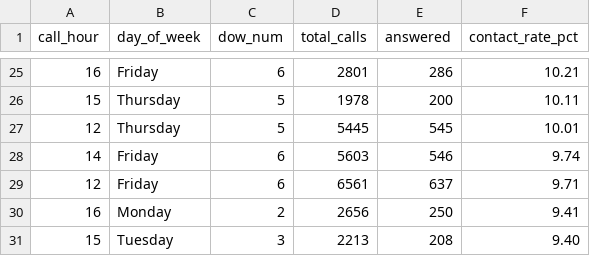
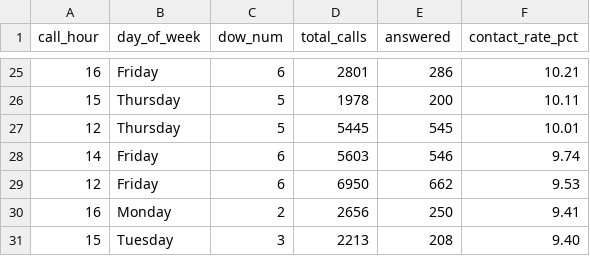
Before and after one commit to celina-nanbara/klarna-it-outbound-dialing, a CSV file: q7_best_times.csv, drawn as a sheet; only a part is shown, gaps mark what is left out.

Commit message:
Update q7_best_times.csv

```diff
--- a/q7_best_times.csv
+++ b/q7_best_times.csv
@@ -28,3 +28,3 @@ call_hour,day_of_week,dow_num,total_calls,answered,contact_rate_pct
 14,Friday,6,5603,546,9.74
-12,Friday,6,6561,637,9.71
+12,Friday,6,6950,662,9.53
 16,Monday,2,2656,250,9.41
```
